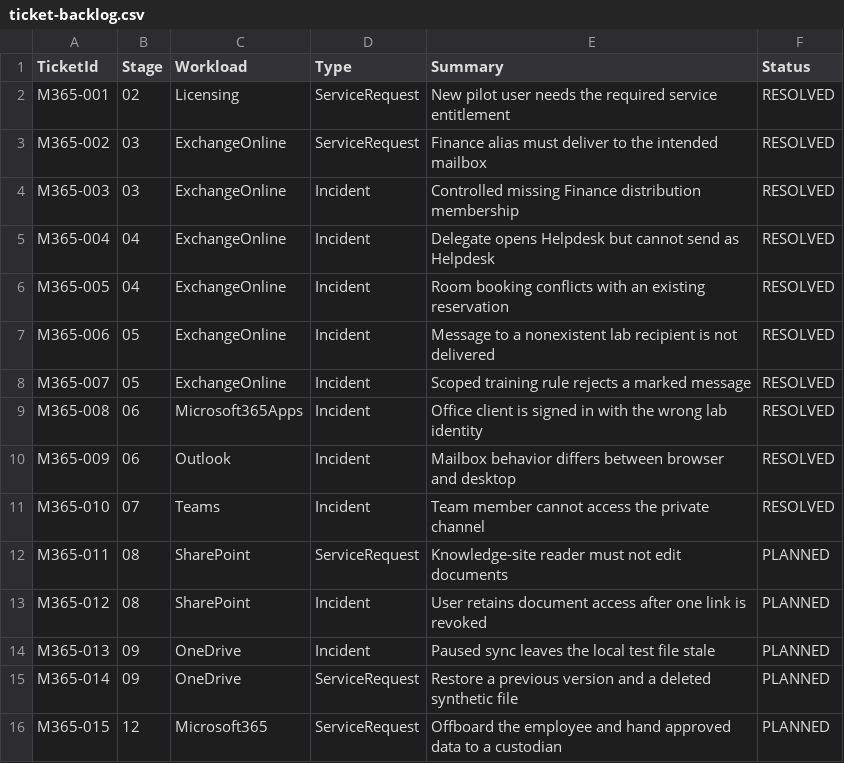
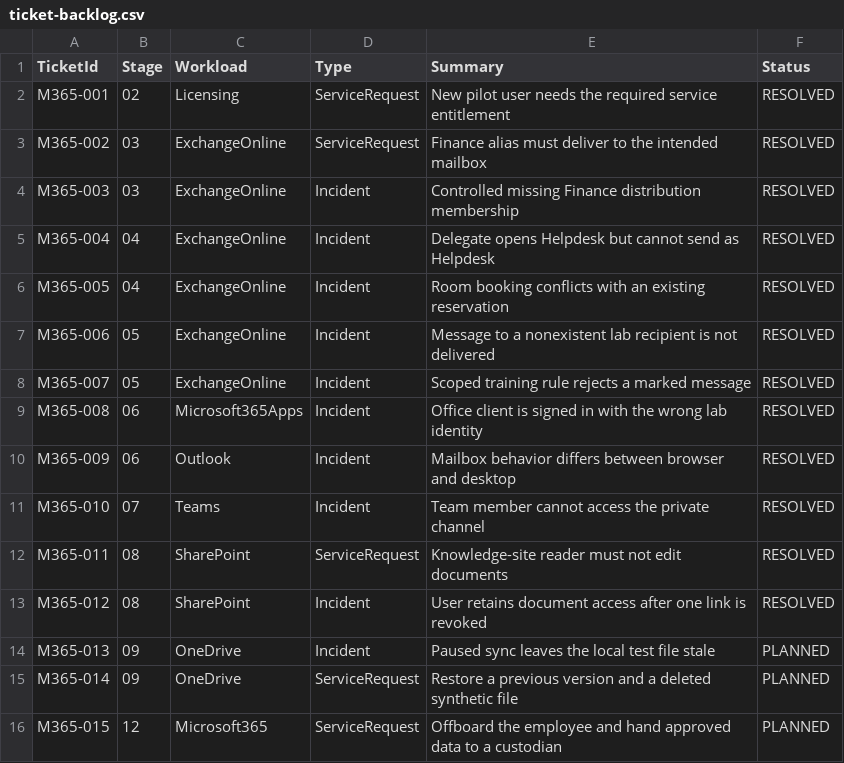
Before and after one commit to krzysztof-szot/m365-administration-support-project, a CSV file: samples/ticket-backlog.csv, drawn as a sheet.

Commit message:
Complete Stage 08 SharePoint access and inheritance validation

```diff
--- a/samples/ticket-backlog.csv
+++ b/samples/ticket-backlog.csv
@@ -11,4 +11,4 @@ M365-009,06,Outlook,Incident,Mailbox behavior differs between browser and deskto
 M365-010,07,Teams,Incident,Team member cannot access the private channel,RESOLVED
-M365-011,08,SharePoint,ServiceRequest,Knowledge-site reader must not edit documents,PLANNED
-M365-012,08,SharePoint,Incident,User retains document access after one link is revoked,PLANNED
+M365-011,08,SharePoint,ServiceRequest,Knowledge-site reader must not edit documents,RESOLVED
+M365-012,08,SharePoint,Incident,User retains document access after one link is revoked,RESOLVED
 M365-013,09,OneDrive,Incident,Paused sync leaves the local test file stale,PLANNED
```
Also changed, not shown: 20 other files.
